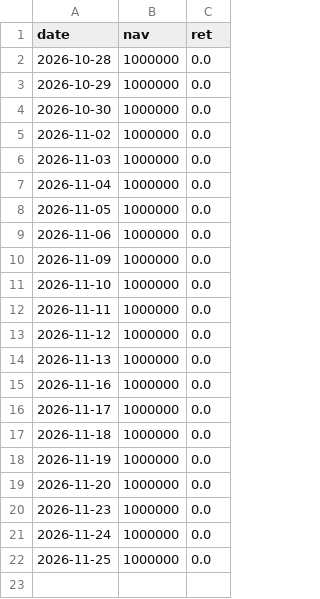
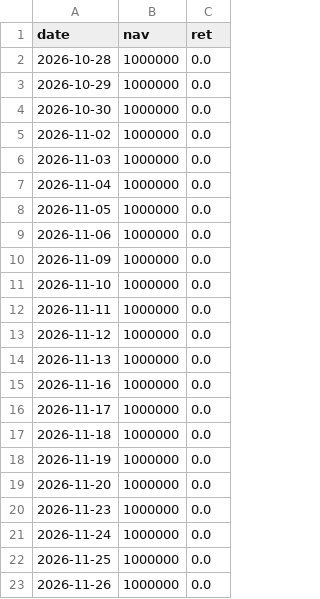
Before and after one commit to bichcs5566-alt/V204-app, a CSV file: mobile_dashboard_v1/data/daily_nav.csv, drawn as a sheet.

```diff
--- a/mobile_dashboard_v1/data/daily_nav.csv
+++ b/mobile_dashboard_v1/data/daily_nav.csv
@@ -22 +22,2 @@ date,nav,ret
 2026-11-25,1000000,0.0
+2026-11-26,1000000,0.0
```
Also changed, not shown: 17 other files.
